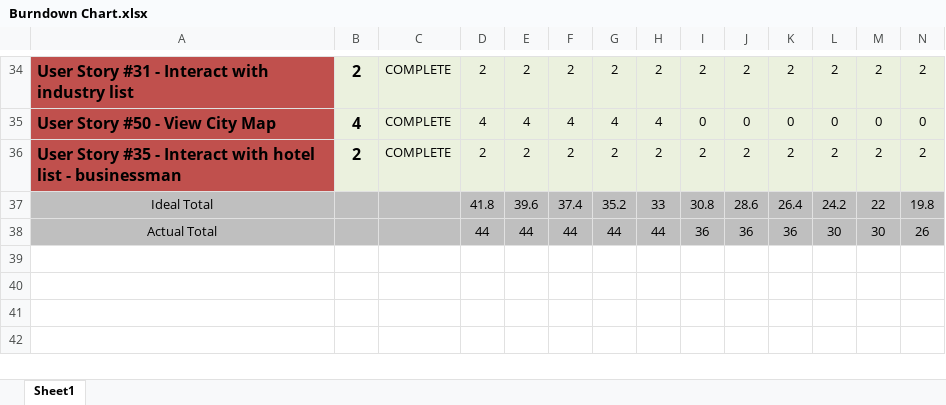
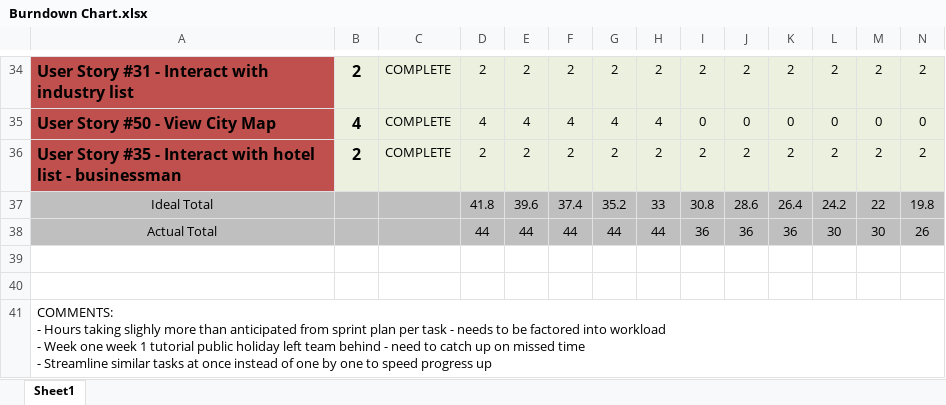
Before and after one commit to locky192/IFB299, an Excel workbook: doc/SCRUM/Burndown Chart.xlsx, sheet Sheet1, drawn as a sheet; only a part is shown, gaps mark what is left out; values as stored, in another font and other column widths than the file's, no borders; charts and pictures not drawn; rows hold the shown columns only; ↵ is a line break in a cell; the diff names each change by its address in the sheet, - before the commit and + after, or states it on an @@ line.

Commit message:
burndown

```diff
--- a/doc/SCRUM/Burndown Chart.xlsx (sheet Sheet1)
+++ b/doc/SCRUM/Burndown Chart.xlsx (sheet Sheet1)
+row 39: (empty)
+row 40: (empty)
+row 41: COMMENTS: ↵ - Hours taking slighly more than anticipated from sprint plan per task - needs to be factored into workload ↵ - Week one week 1 tutorial public holiday left team behind - need to catch up on missed time ↵ - Streamline similar tasks at once instead of one by one to speed progress up
```
Also changed, not shown: charts or pictures.
